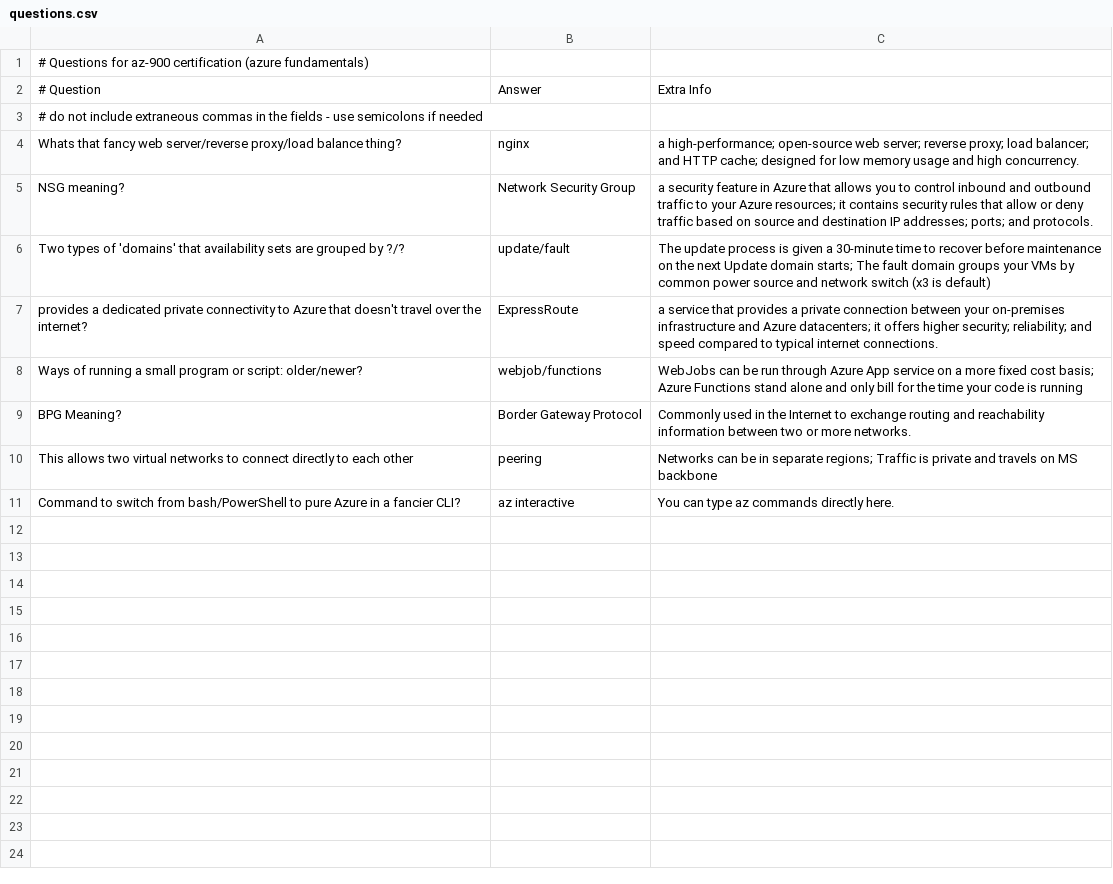
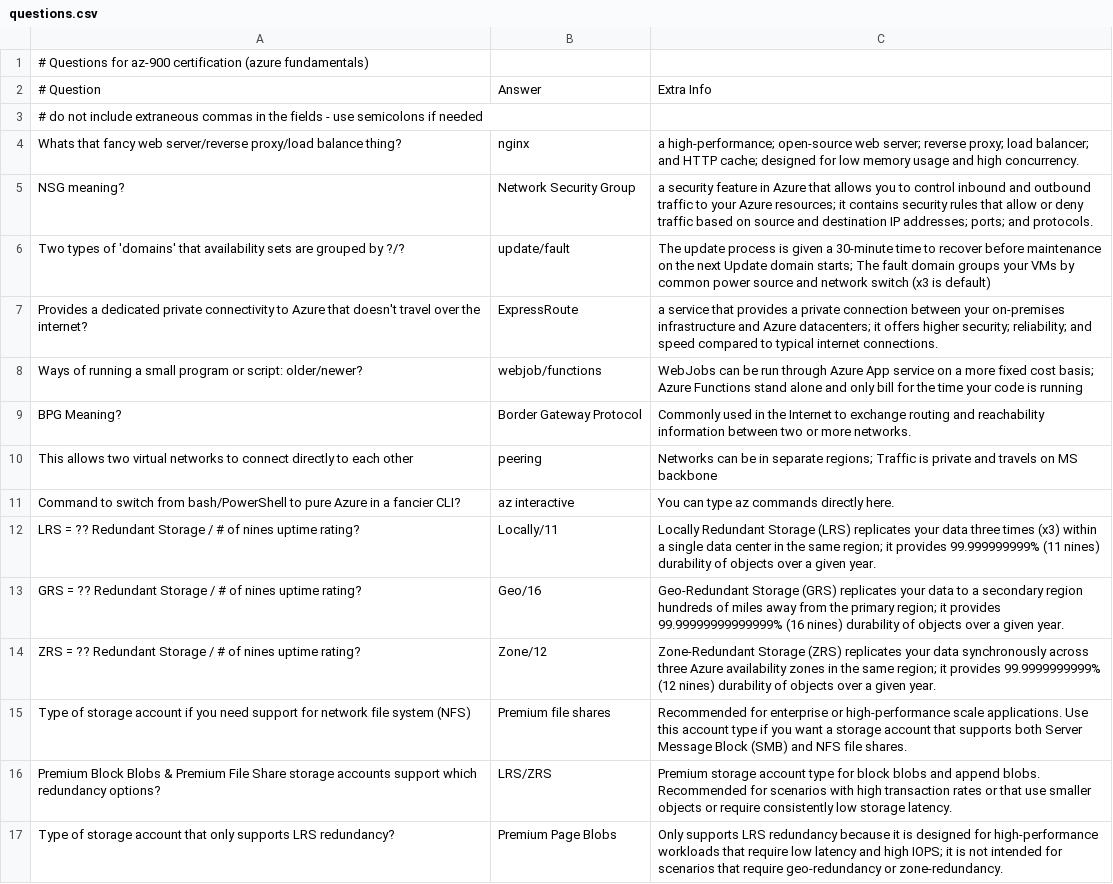
Before and after one commit to basinx/MemoryGame, a CSV file: questions.csv, drawn as a sheet.

Commit message:
Updated Questions

```diff
--- a/questions.csv
+++ b/questions.csv
@@ -6,3 +6,3 @@ NSG meaning?, Network Security Group, a security feature in Azure that allows yo
 Two types of 'domains' that availability sets are grouped by ?/?, update/fault, The update process is given a 30-minute time to recover before maintenance on the next Update domain starts; The fault domain groups your VMs by common power source and network switch (x3 is default)
- provides a dedicated private connectivity to Azure that doesn't travel over the internet?, ExpressRoute, a service that provides a private connection between your on-premises infrastructure and Azure datacenters; it offers higher security; reliability; and speed compared to typical internet connections.
+Provides a dedicated private connectivity to Azure that doesn't travel over the internet?, ExpressRoute, a service that provides a private connection between your on-premises infrastructure and Azure datacenters; it offers higher security; reliability; and speed compared to typical internet connections.
 Ways of running a small program or script: older/newer?, webjob/functions, WebJobs can be run through Azure App service on a more fixed cost basis; Azure Functions stand alone and only bill for the time your code is running
@@ -11 +11,7 @@ This allows two virtual networks to connect directly to each other, peering, Net
 Command to switch from bash/PowerShell to pure Azure in a fancier CLI?, az interactive, You can type az commands directly here.
+LRS = ?? Redundant Storage / # of nines uptime rating?, Locally/11, Locally Redundant Storage (LRS) replicates your data three times (x3) within a single data center in the same region; it provides 99.999999999% (11 nines) durability of objects over a given year.
+GRS = ?? Redundant Storage / # of nines uptime rating?, Geo/16, Geo-Redundant Storage (GRS) replicates your data to a secondary region hundreds of miles away from the primary region; it provides 99.99999999999999% (16 nines) durability of objects over a given year.
+ZRS = ?? Redundant Storage / # of nines uptime rating?, Zone/12, Zone-Redundant Storage (ZRS) replicates your data synchronously across three Azure availability zones in the same region; it provides 99.9999999999% (12 nines) durability of objects over a given year.
+Type of storage account if you need support for network file system (NFS), Premium file shares, Recommended for enterprise or high-performance scale applications. Use this account type if you want a storage account that supports both Server Message Block (SMB) and NFS file shares.
+Premium Block Blobs & Premium File Share storage accounts support which redundancy options?, LRS/ZRS, Premium storage account type for block blobs and append blobs. Recommended for scenarios with high transaction rates or that use smaller objects or require consistently low storage latency.
+Type of storage account that only supports LRS redundancy?, Premium Page Blobs, Only supports LRS redundancy because it is designed for high-performance workloads that require low latency and high IOPS; it is not intended for scenarios that require geo-redundancy or zone-redundancy.
```
